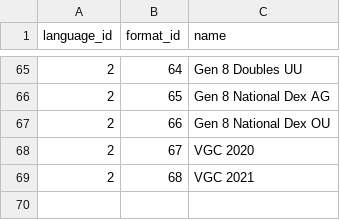
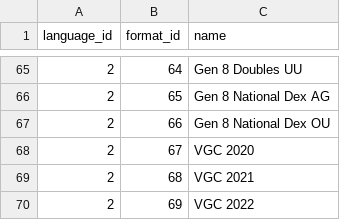
Before and after one commit to jpirnat/dex, a CSV file: data/format_names.csv, drawn as a sheet; only a part is shown, gaps mark what is left out; the diff names each change by its address in the sheet, - before the commit and + after, or states it on an @@ line.

```diff
--- a/data/format_names.csv
+++ b/data/format_names.csv
+row 70: 2 | 69 | VGC 2022
```
Also changed, not shown: data/formats.csv, data/showdown_formats_to_ignore.csv, 1 other file.
